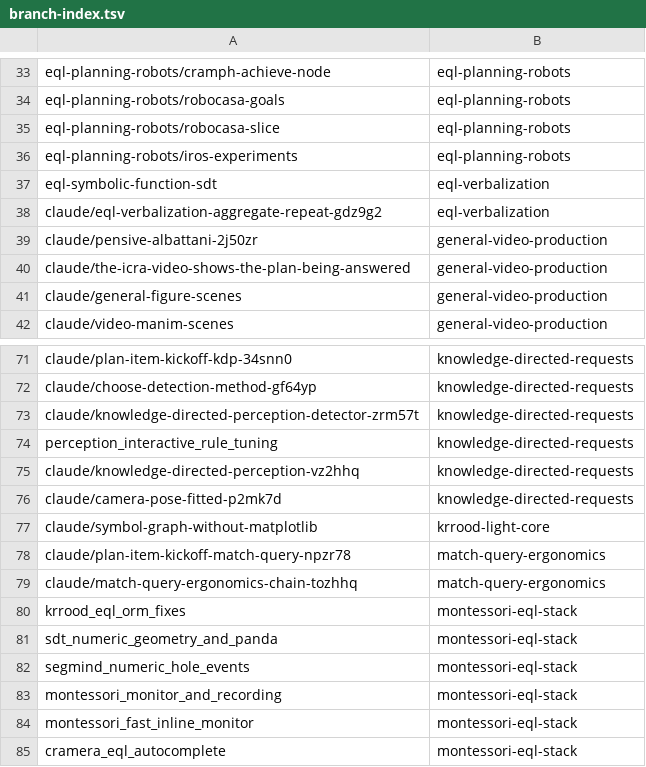
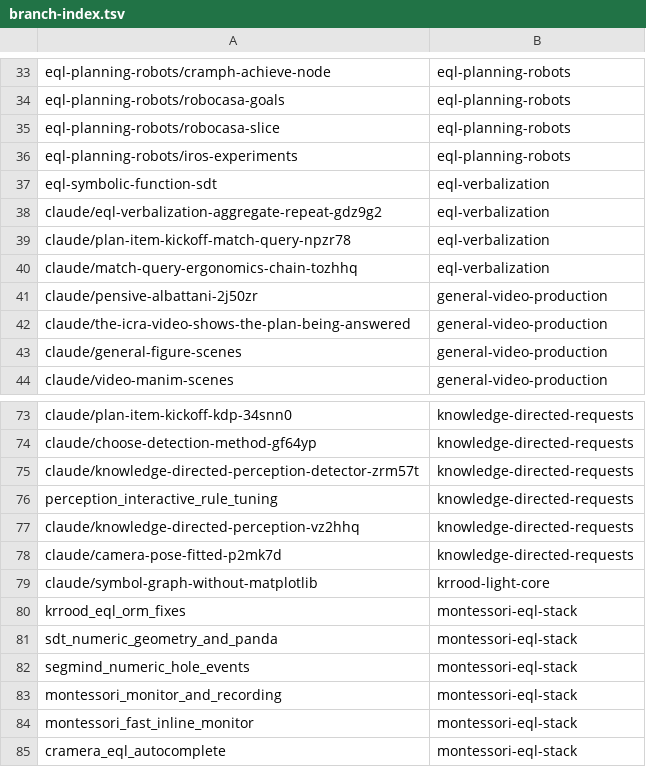
Before and after one commit to AbdelrhmanBassiouny/cognitive_robot_abstract_machine, a TSV file: .claude/personal/plans/_generated/branch-index.tsv, drawn as a sheet; only a part is shown, gaps mark what is left out; removed rows and columns are numbered as before the commit, all else as after; the diff names each change by its address in the sheet, - before the commit and + after, or states it on an @@ line.

Commit message:
Update plan manifest for eql-verbalization

```diff
--- a/.claude/personal/plans/_generated/branch-index.tsv
+++ b/.claude/personal/plans/_generated/branch-index.tsv
+row 39: claude/plan-item-kickoff-match-query-npzr78 | eql-verbalization
+row 40: claude/match-query-ergonomics-chain-tozhhq | eql-verbalization
-row 78: claude/plan-item-kickoff-match-query-npzr78 | match-query-ergonomics
-row 79: claude/match-query-ergonomics-chain-tozhhq | match-query-ergonomics
```
Also changed, not shown: 1 other file.
